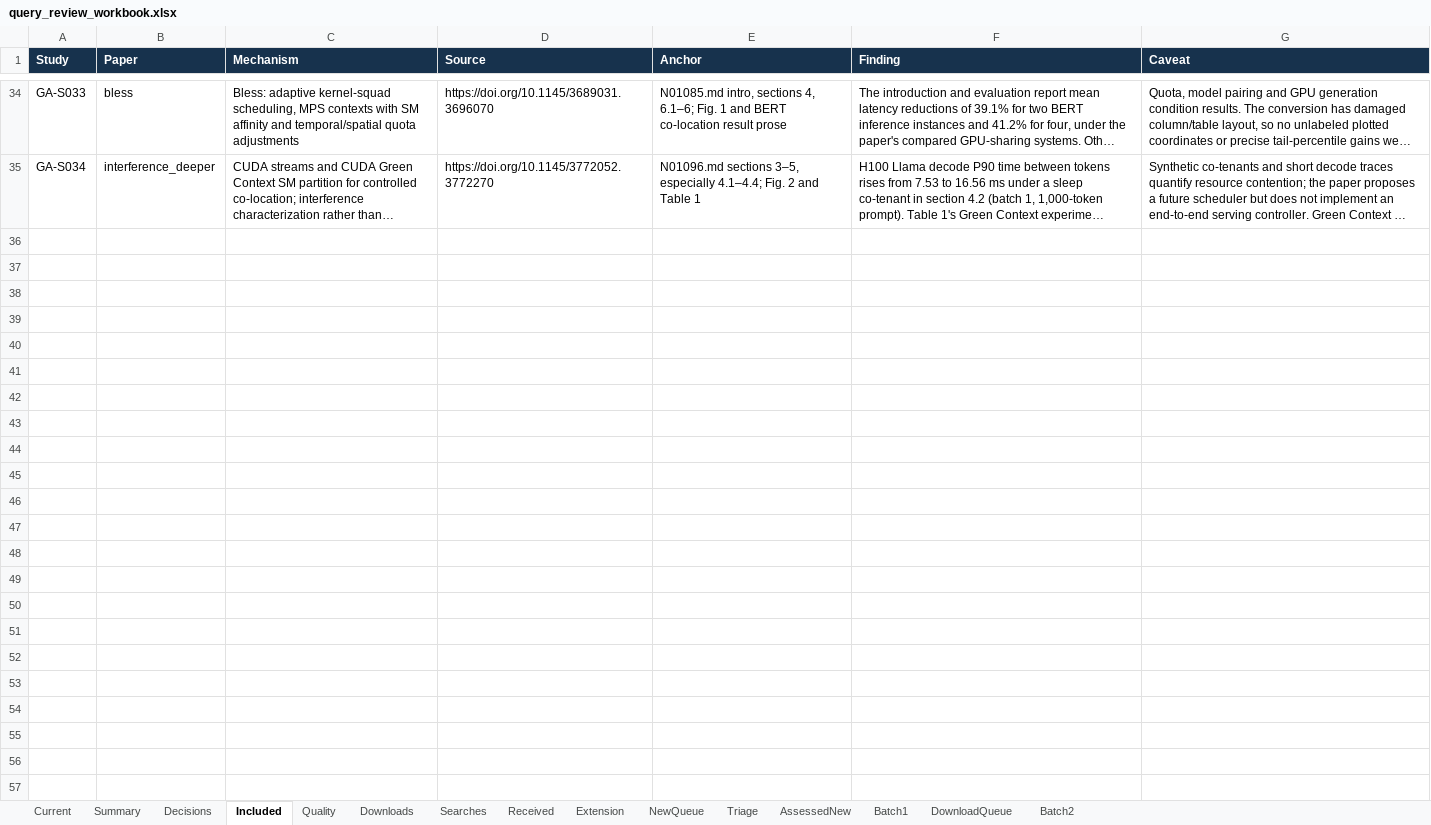
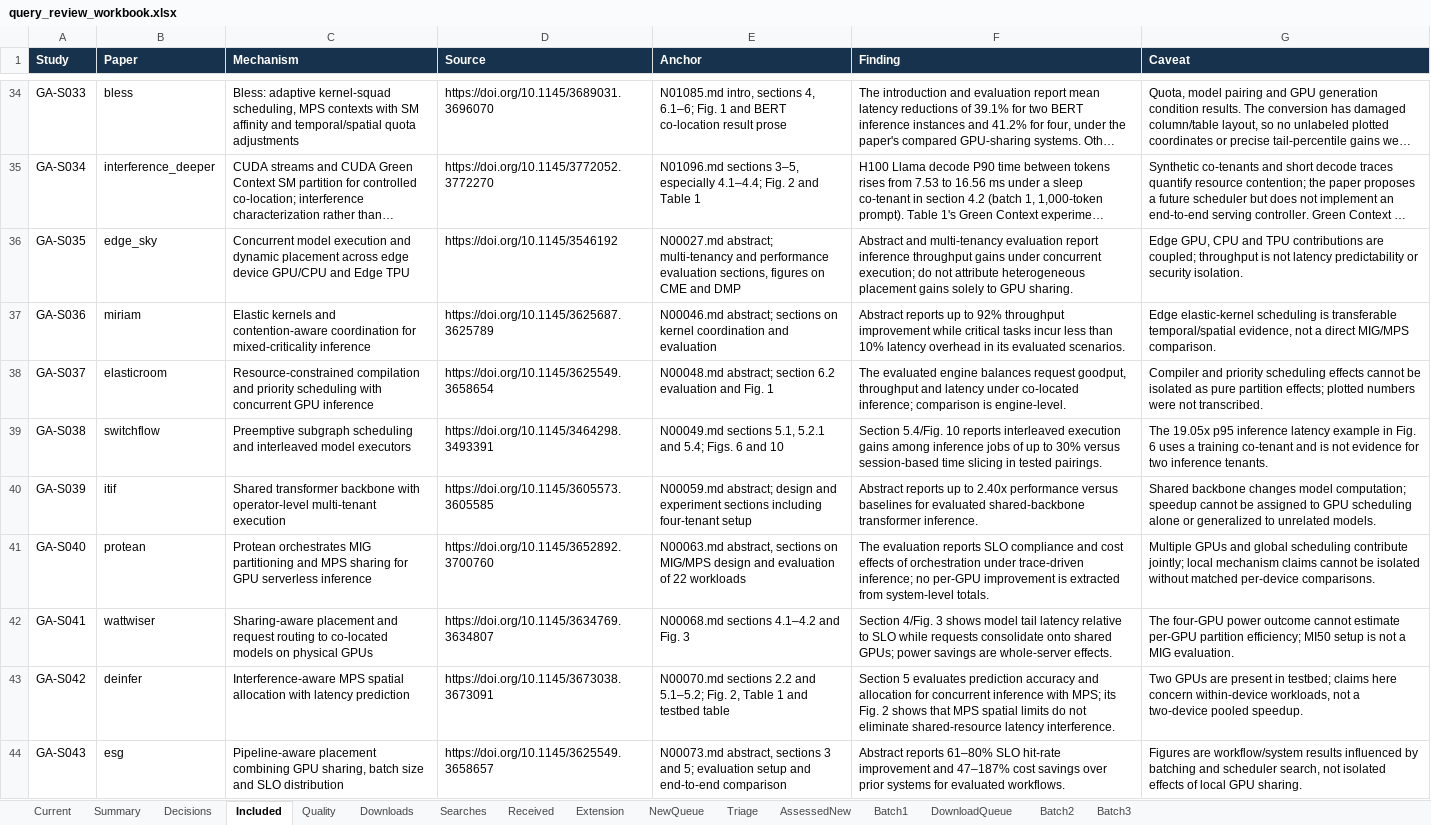
Before and after one commit to AliRazaDev241/OS_CEP, an Excel workbook: report/query_review_workbook.xlsx, sheet Included, drawn as a sheet; only a part is shown, gaps mark what is left out; long unchanged cells end in …; values as stored, in another font and other column widths than the file's, no borders; table styles not drawn; the diff names each change by its address in the sheet, - before the commit and + after, or states it on an @@ line.

Commit message:
Review batch 3 full texts and update Group A query evidence

```diff
--- a/report/query_review_workbook.xlsx (sheet Included)
+++ b/report/query_review_workbook.xlsx (sheet Included)
+sheet tab: Batch3
+row 36: GA-S035 | edge_sky | Concurrent model execution and dynamic placement across edge device GPU/CPU and Edge TPU | https://doi.org/10.1145/3546192 | N00027.md abstract; multi-tenancy and performance evaluation sections, figures on CME and DMP | Abstract and multi-tenancy evaluation report inference throughput gains under concurrent execution; do not attribute heterogeneous placement gains solely to GPU sharing. | Edge GPU, CPU and TPU contributions are coupled; throughput is not latency predictability or security isolation.
+row 37: GA-S036 | miriam | Elastic kernels and contention-aware coordination for mixed-criticality inference | https://doi.org/10.1145/3625687.3625789 | N00046.md abstract; sections on kernel coordination and evaluation | Abstract reports up to 92% throughput improvement while critical tasks incur less than 10% latency overhead in its evaluated scenarios. | Edge elastic-kernel scheduling is transferable temporal/spatial evidence, not a direct MIG/MPS comparison.
+row 38: GA-S037 | elasticroom | Resource-constrained compilation and priority scheduling with concurrent GPU inference | https://doi.org/10.1145/3625549.3658654 | N00048.md abstract; section 6.2 evaluation and Fig. 1 | The evaluated engine balances request goodput, throughput and latency under co-located inference; comparison is engine-level. | Compiler and priority scheduling effects cannot be isolated as pure partition effects; plotted numbers were not transcribed.
+row 39: GA-S038 | switchflow | Preemptive subgraph scheduling and interleaved model executors | https://doi.org/10.1145/3464298.3493391 | N00049.md sections 5.1, 5.2.1 and 5.4; Figs. 6 and 10 | Section 5.4/Fig. 10 reports interleaved execution gains among inference jobs of up to 30% versus session-based time slicing in tested pairings. | The 19.05x p95 inference latency example in Fig. 6 uses a training co-tenant and is not evidence for two inference tenants.
+row 40: GA-S039 | itif | Shared transformer backbone with operator-level multi-tenant execution | https://doi.org/10.1145/3605573.3605585 | N00059.md abstract; design and experiment sections including four-tenant setup | Abstract reports up to 2.40x performance versus baselines for evaluated shared-backbone transformer inference. | Shared backbone changes model computation; speedup cannot be assigned to GPU scheduling alone or generalized to unrelated models.
+row 41: GA-S040 | protean | Protean orchestrates MIG partitioning and MPS sharing for GPU serverless inference | https://doi.org/10.1145/3652892.3700760 | N00063.md abstract, sections on MIG/MPS design and evaluation of 22 workloads | The evaluation reports SLO compliance and cost effects of orchestration under trace-driven inference; no per-GPU improvement is extracted from system-level totals. | Multiple GPUs and global scheduling contribute jointly; local mechanism claims cannot be isolated without matched per-device comparisons.
+row 42: GA-S041 | wattwiser | Sharing-aware placement and request routing to co-located models on physical GPUs | https://doi.org/10.1145/3634769.3634807 | N00068.md sections 4.1–4.2 and Fig. 3 | Section 4/Fig. 3 shows model tail latency relative to SLO while requests consolidate onto shared GPUs; power savings are whole-server effects. | The four-GPU power outcome cannot estimate per-GPU partition efficiency; MI50 setup is not a MIG evaluation.
+row 43: GA-S042 | deinfer | Interference-aware MPS spatial allocation with latency prediction | https://doi.org/10.1145/3673038.3673091 | N00070.md sections 2.2 and 5.1–5.2; Fig. 2, Table 1 and testbed table | Section 5 evaluates prediction accuracy and allocation for concurrent inference with MPS; its Fig. 2 shows that MPS spatial limits do not eliminate shared-resource latency interference. | Two GPUs are present in testbed; claims here concern within-device workloads, not a two-device pooled speedup.
+row 44: GA-S043 | esg | Pipeline-aware placement combining GPU sharing, batch size and SLO distribution | https://doi.org/10.1145/3625549.3658657 | N00073.md abstract, sections 3 and 5; evaluation setup and end-to-end comparison | Abstract reports 61–80% SLO hit-rate improvement and 47–187% cost savings over prior systems for evaluated workflows. | Figures are workflow/system results influenced by batching and scheduler search, not isolated effects of local GPU sharing.
```
Also changed, not shown: sheet Quality, sheet AssessedNew, sheet Received, sheet DownloadQueue, sheet Triage, sheet Current, 1 more sheet, 33 other files.
